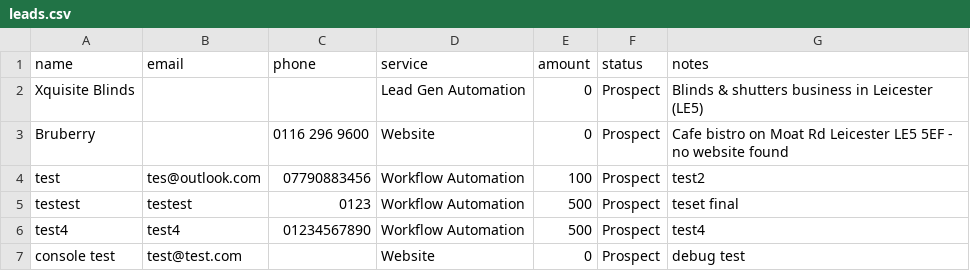
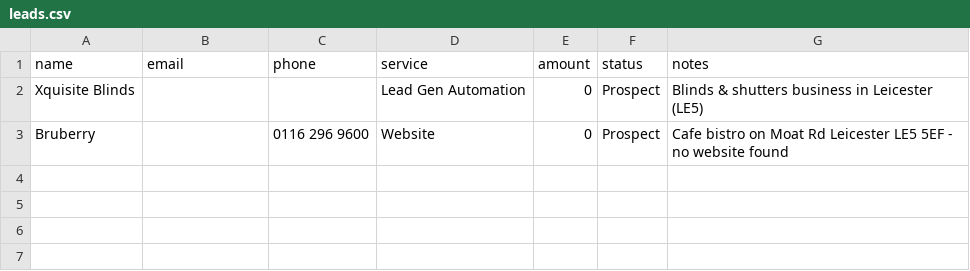
Before and after one commit to Zayaan777/freeup-crm, a CSV file: leads.csv, drawn as a sheet; the diff names each change by its address in the sheet, - before the commit and + after, or states it on an @@ line.

Commit message:
Update leads.csv

```diff
--- a/leads.csv
+++ b/leads.csv
-row 4: test | tes@outlook.com | 07790883456 | Workflow Automation | 100 | Prospect | test2
-row 5: testest | testest | 0123 | Workflow Automation | 500 | Prospect | teset final
-row 6: test4 | test4 | 01234567890 | Workflow Automation | 500 | Prospect | test4
-row 7: console test | test@test.com |  | Website | 0 | Prospect | debug test
```
